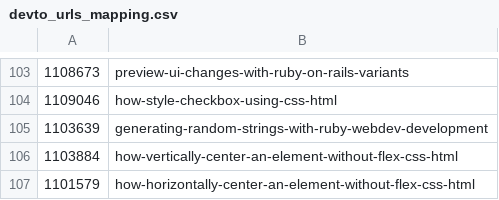
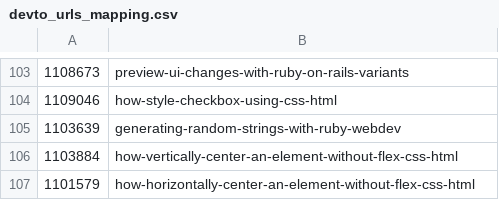
Before and after one commit to jetthoughts/jetthoughts.github.io, a CSV file: devto_urls_mapping.csv, drawn as a sheet; only a part is shown, gaps mark what is left out.

Commit message:
Change article slug

```diff
--- a/devto_urls_mapping.csv
+++ b/devto_urls_mapping.csv
@@ -104,3 +104,3 @@
 1109046,how-style-checkbox-using-css-html
-1103639,generating-random-strings-with-ruby-webdev-development
+1103639,generating-random-strings-with-ruby-webdev
 1103884,how-vertically-center-an-element-without-flex-css-html
```
